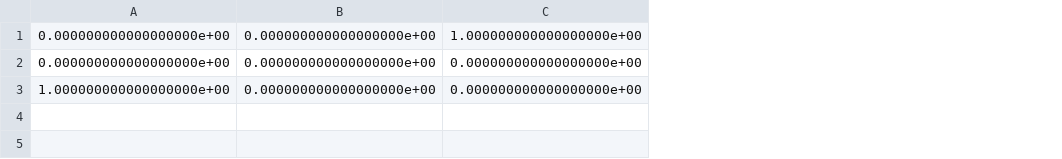
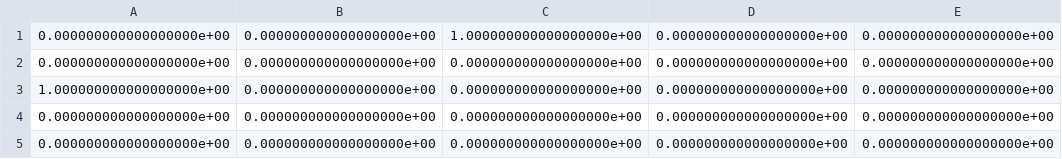
Before and after one commit to fpjaa/BAY-STATS-Project-ABDPPS, a CSV file: adj.csv, drawn as a sheet; the diff names each change by its address in the sheet, - before the commit and + after, or states it on an @@ line.

```diff
--- a/adj.csv
+++ b/adj.csv
+column D, rows 1-3: all 0.000000000000000000e+00
+column E, rows 1-3: all 0.000000000000000000e+00
+row 4: 0.000000000000000000e+00 | 0.000000000000000000e+00 | 0.000000000000000000e+00 | 0.000000000000000000e+00 | 0.000000000000000000e+00
+row 5: 0.000000000000000000e+00 | 0.000000000000000000e+00 | 0.000000000000000000e+00 | 0.000000000000000000e+00 | 0.000000000000000000e+00
```
Also changed, not shown: 5 other files.
